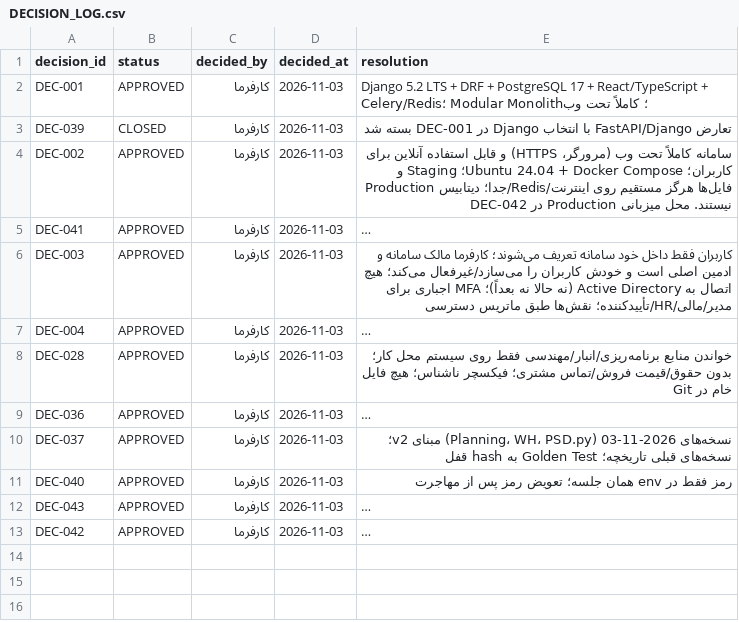
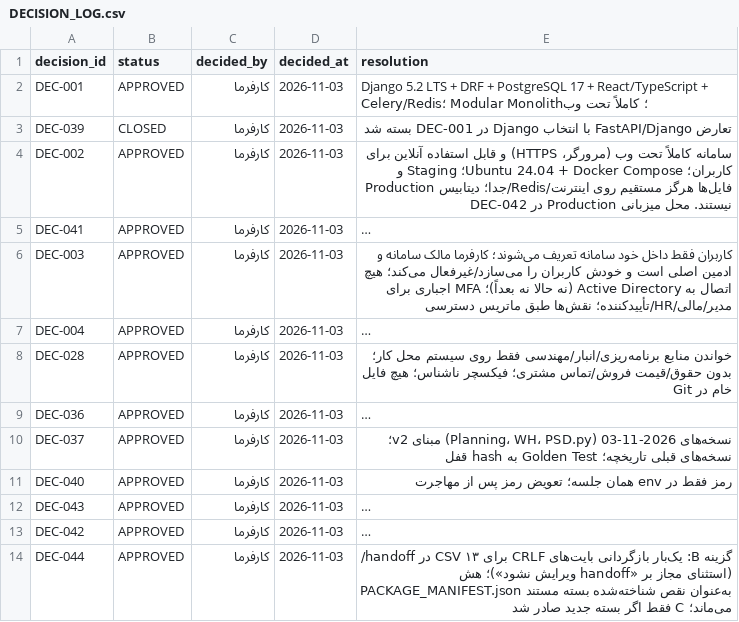
Before and after one commit to bassamrabihavi/aleekhan-erp, a CSV file: control/decisions/DECISION_LOG.csv, drawn as a sheet; long unchanged cells end in …; the diff names each change by its address in the sheet, - before the commit and + after, or states it on an @@ line.

```diff
--- a/control/decisions/DECISION_LOG.csv
+++ b/control/decisions/DECISION_LOG.csv
+row 14: DEC-044 | APPROVED | کارفرما | 2026-11-03 | گزینه B: یک‌بار بازگردانی بایت‌های CRLF برای ۱۳ CSV در handoff/ (استثنای مجاز بر «handoff ویرایش نشود»)؛ هش PACKAGE_MANIFEST.json به‌عنوان نقص شناخته‌شده بسته مستند می‌ماند؛ C فقط اگر بسته جدید صادر شد
```
Also changed, not shown: control/decisions/DECISIONS_ADDENDUM.csv, 2 other files.
